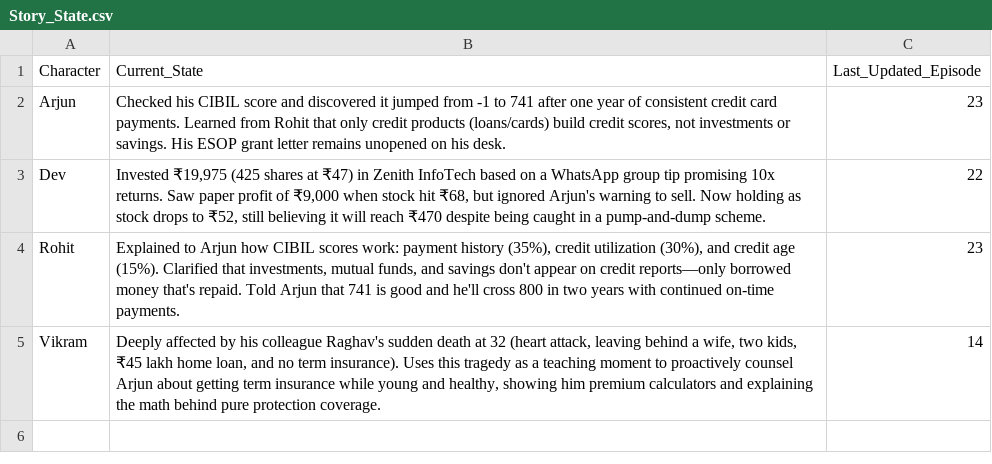
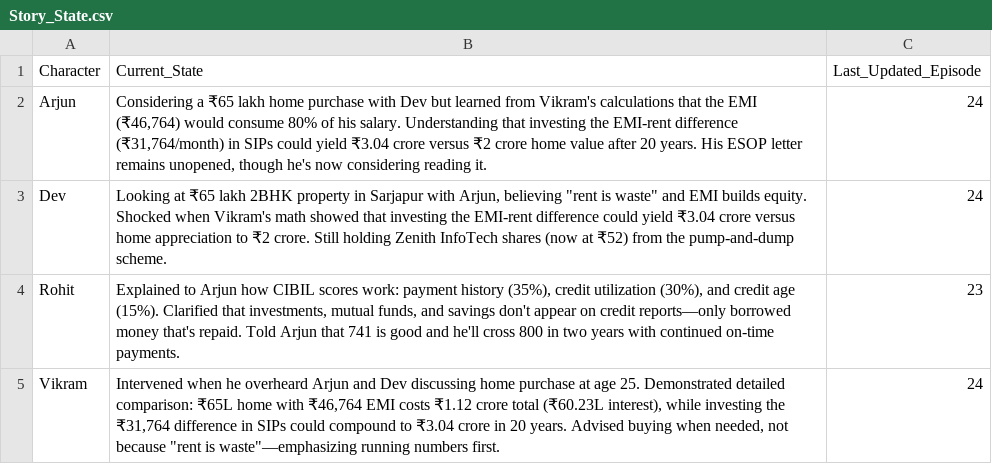
Before and after one commit to munshialok3/arjun-money-diaries, a CSV file: backups/sheets/Story_State.csv, drawn as a sheet.

```diff
--- a/backups/sheets/Story_State.csv
+++ b/backups/sheets/Story_State.csv
@@ -1,5 +1,5 @@
 Character,Current_State,Last_Updated_Episode
-Arjun,"Checked his CIBIL score and discovered it jumped from -1 to 741 after one year of consistent credit card payments. Learned from Rohit that only credit products (loans/cards) build credit scores, not investments or savings. His ESOP grant letter remains unopened on his desk.",23
-Dev,"Invested ₹19,975 (425 shares at ₹47) in Zenith InfoTech based on a WhatsApp group tip promising 10x returns. Saw paper profit of ₹9,000 when stock hit ₹68, but ignored Arjun's warning to sell. Now holding as stock drops to ₹52, still believing it will reach ₹470 despite being caught in a pump-and-dump scheme.",22
+Arjun,"Considering a ₹65 lakh home purchase with Dev but learned from Vikram's calculations that the EMI (₹46,764) would consume 80% of his salary. Understanding that investing the EMI-rent difference (₹31,764/month) in SIPs could yield ₹3.04 crore versus ₹2 crore home value after 20 years. His ESOP letter remains unopened, though he's now considering reading it.",24
+Dev,"Looking at ₹65 lakh 2BHK property in Sarjapur with Arjun, believing ""rent is waste"" and EMI builds equity. Shocked when Vikram's math showed that investing the EMI-rent difference could yield ₹3.04 crore versus home appreciation to ₹2 crore. Still holding Zenith InfoTech shares (now at ₹52) from the pump-and-dump scheme.",24
 Rohit,"Explained to Arjun how CIBIL scores work: payment history (35%), credit utilization (30%), and credit age (15%). Clarified that investments, mutual funds, and savings don't appear on credit reports—only borrowed money that's repaid. Told Arjun that 741 is good and he'll cross 800 in two years with continued on-time payments.",23
-Vikram,"Deeply affected by his colleague Raghav's sudden death at 32 (heart attack, leaving behind a wife, two kids, ₹45 lakh home loan, and no term insurance). Uses this tragedy as a teaching moment to proactively counsel Arjun about getting term insurance while young and healthy, showing him premium calculators and explaining the math behind pure protection coverage.",14
+Vikram,"Intervened when he overheard Arjun and Dev discussing home purchase at age 25. Demonstrated detailed comparison: ₹65L home with ₹46,764 EMI costs ₹1.12 crore total (₹60.23L interest), while investing the ₹31,764 difference in SIPs could compound to ₹3.04 crore in 20 years. Advised buying when needed, not because ""rent is waste""—emphasizing running numbers first.",24
```
Also changed, not shown: backups/sheets/Episodes.csv.
